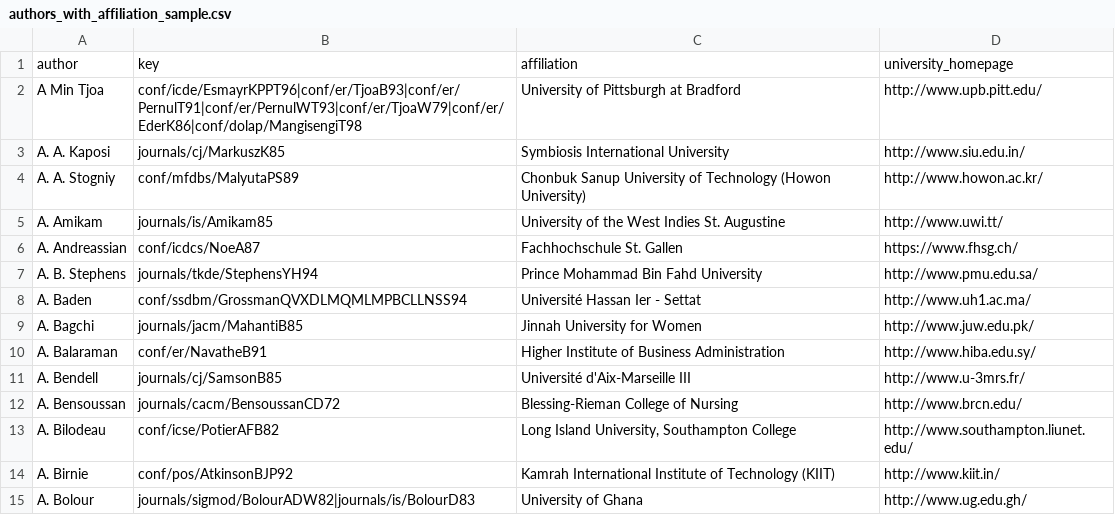
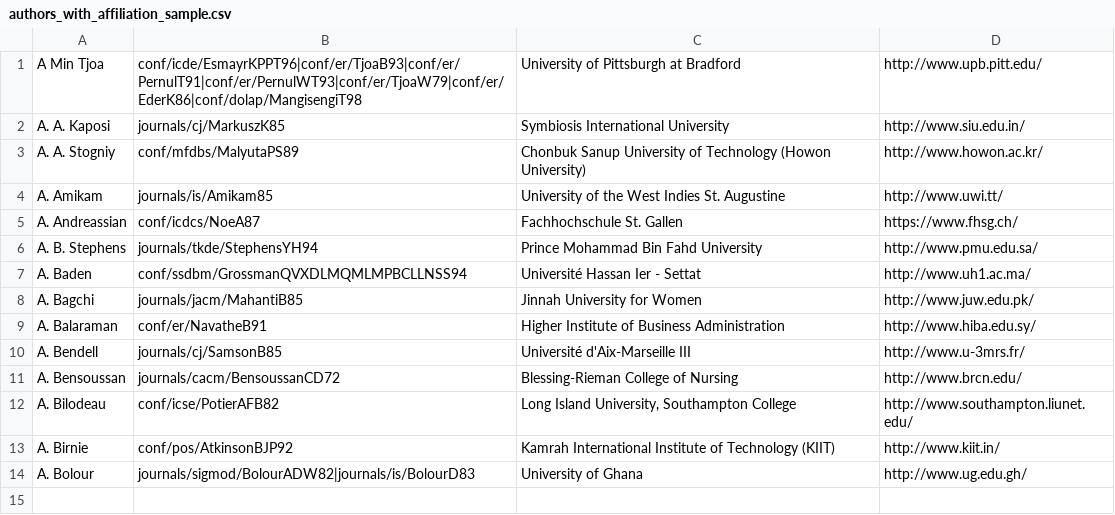
Before and after one commit to KunalArora/Lab3-KnowledgeGraph-publicationOntology, a CSV file: src/main/resources/authors_with_affiliation_sample.csv, drawn as a sheet.

```diff
--- a/src/main/resources/authors_with_affiliation_sample.csv
+++ b/src/main/resources/authors_with_affiliation_sample.csv
@@ -1,2 +1 @@
-author;key;affiliation;university_homepage
 A Min Tjoa;conf/icde/EsmayrKPPT96|conf/er/TjoaB93|conf/er/PernulT91|conf/er/PernulWT93|conf/er/TjoaW79|conf/er/EderK86|conf/dolap/MangisengiT98;University of Pittsburgh at Bradford;http://www.upb.pitt.edu/
```
Also changed, not shown: 2 other files.
